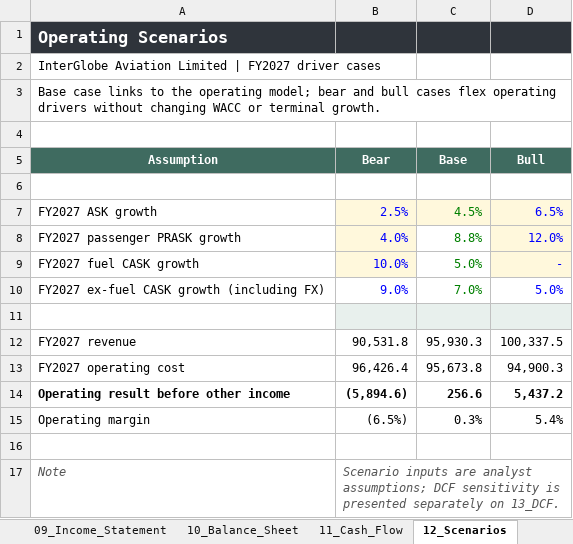
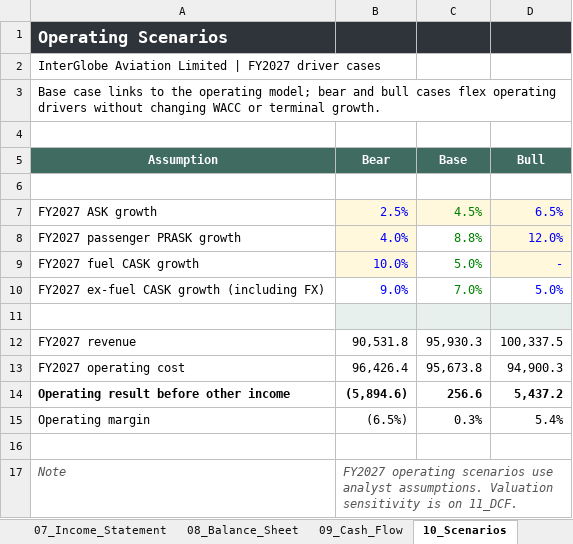
Before and after one commit to keyurmarolia/interglobe-aviation-equity-research-model, an Excel workbook: model/InterGlobe_Aviation_Equity_Research.xlsx, sheet 10_Scenarios, drawn as a sheet; values as stored, in another font and other column widths than the file's, no borders; the diff names each change by its address in the sheet, - before the commit and + after, or states it on an @@ line.

Commit message:
Correct worksheet numbering and valuation assumptions

```diff
--- a/model/InterGlobe_Aviation_Equity_Research.xlsx (sheet 10_Scenarios)
+++ b/model/InterGlobe_Aviation_Equity_Research.xlsx (sheet 10_Scenarios)
-sheet tab: 09_Income_Statement
+sheet tab: 07_Income_Statement
-sheet tab: 10_Balance_Sheet
+sheet tab: 08_Balance_Sheet
-sheet tab: 11_Cash_Flow
+sheet tab: 09_Cash_Flow
-sheet tab: 12_Scenarios
+sheet tab: 10_Scenarios
-B17 (Bear): Scenario inputs are analyst assumptions; DCF sensitivity is presented separately on 13_DCF.
+B17 (Bear): FY2027 operating scenarios use analyst assumptions. Valuation sensitivity is on 11_DCF.
```
Also changed, not shown: sheet 09_Cash_Flow, sheet 11_DCF, sheet 12_Reverse_DCF, sheet 00_Cover, other sheet tabs, formulas that keep their value, 1 other file.
